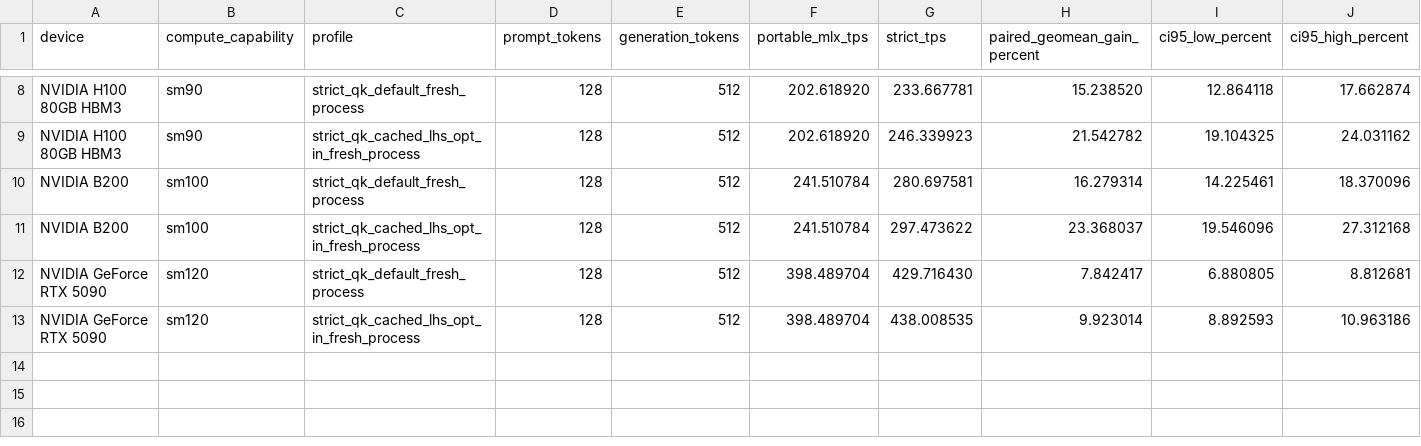
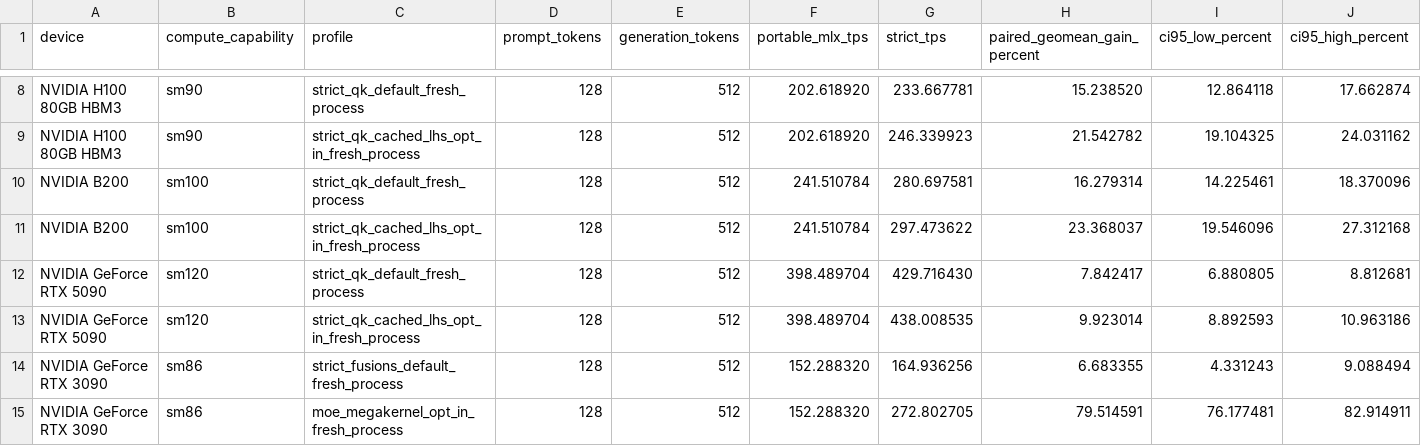
Before and after one commit to iamwavecut/mlx-maple-cuda-kernels, a CSV file: results/summary.csv, drawn as a sheet; only a part is shown, gaps mark what is left out; rows hold the shown columns only; the diff names each change by its address in the sheet, - before the commit and + after, or states it on an @@ line.

Commit message:
Fuse the host-bound decode path and promote the exact fusions
Decode on CUDA turns out to be host-bound: with a warm cache and MLX's
double-buffered async_eval, the GPU wait per step measures ~0.003 ms on
every host tested. Wall clock is the sum of per-operation host costs, so
the lever is operation count rather than arithmetic. A hand-written 2-bit
expert GEMV that reached 1.88x-1.98x against stock in isolation moved
end-to-end throughput by roughly nothing, which is what pointed here.

Promoted to strict defaults, both array-exact:

- _use_fused_add_rms. The shipped kernel used the elementwise thread count
  with two chunks per thread; mx.fast.rms_norm uses 512 threads owning four
  contiguous elements each. That partition, not the reduction tree, was why
  the fusion was inexact and demoted. Gaussian probes cannot catch this --
  a wrong reduction passes 300/300 trials on N(0,1) -- so the probe now
  injects outliers.
- _use_fused_qkv. The Q/K norm + RoPE kernel widened to consume the fused
  qkv projection and emit queries, keys and values in their final shapes,
  removing the slice-and-reshape chain. Per-head arithmetic unchanged.

Added opt-in:

- _use_moe_megakernel. Router, experts, activation, score-weighted
  aggregation and the preceding add/RMSNorm in one dispatch, with three
  atomic-counter grid barriers and a co-residency-safe 32-block grid.
  Within ~1 ULP of bf16 rather than array-exact, because qmm_naive gets its
  accuracy from a tensor-core MMA.
- _use_compiled_router. The stock chain under mx.compile, array-exact, but
  paired over ten fresh processes it measured 1.0062x with a 95% interval
  of 0.9927-1.0198. Exact but unproven stays off.

RTX 3090, eight fresh processes per mode, 128/512: strict +6.68%
(+4.33%-+9.09%, 8/8 wins), megakernel +79.51% (+76.18%-+82.91%, 8/8 wins).

Equivalence now screens the reference first. The stock path is not always
reproducible run to run -- six identical runs produced two token streams on
some hosts, always at the same position, with or without CUDA graphs -- and
forty-repeat probes of each operation found no race, so the source is not
localized. Verdicts are taken only where three reference runs agree: strict
matched on 8/8 prompts, the megakernel on 1/8.

```diff
--- a/results/summary.csv
+++ b/results/summary.csv
+row 14: NVIDIA GeForce RTX 3090 | sm86 | strict_fusions_default_fresh_process | 128 | 512 | 152.288320 | 164.936256 | 6.683355 | 4.331243 | 9.088494
+row 15: NVIDIA GeForce RTX 3090 | sm86 | moe_megakernel_opt_in_fresh_process | 128 | 512 | 152.288320 | 272.802705 | 79.514591 | 76.177481 | 82.914911
```
Also changed, not shown: 15 other files.
